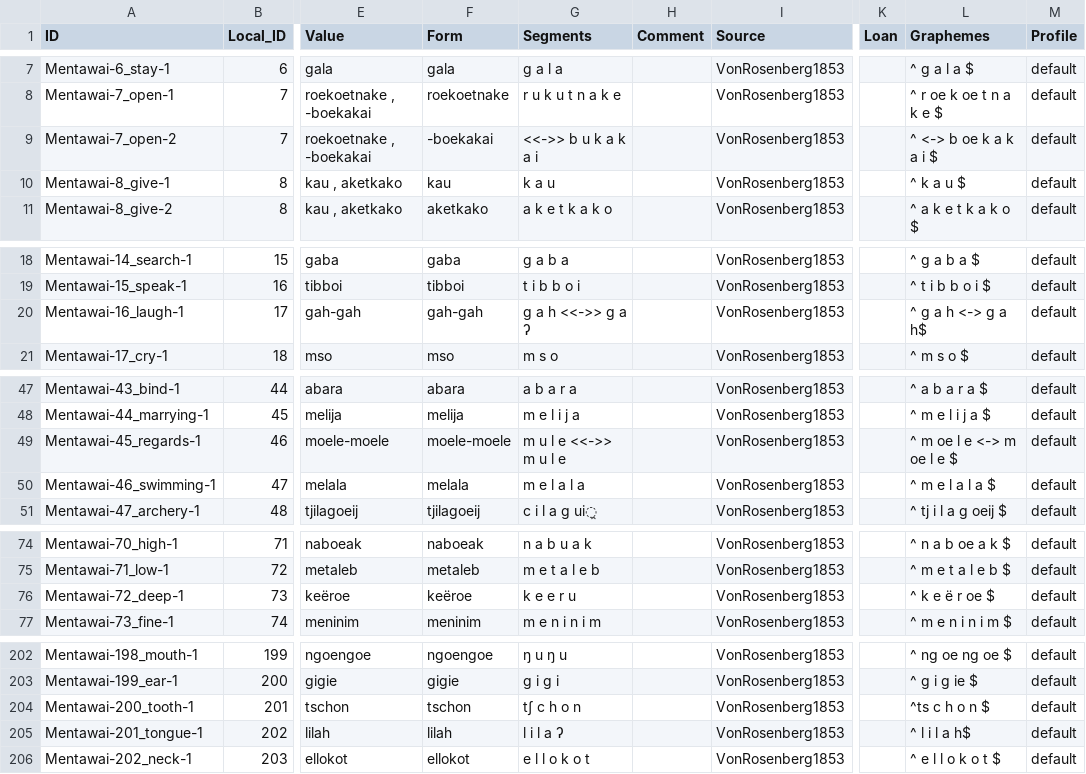
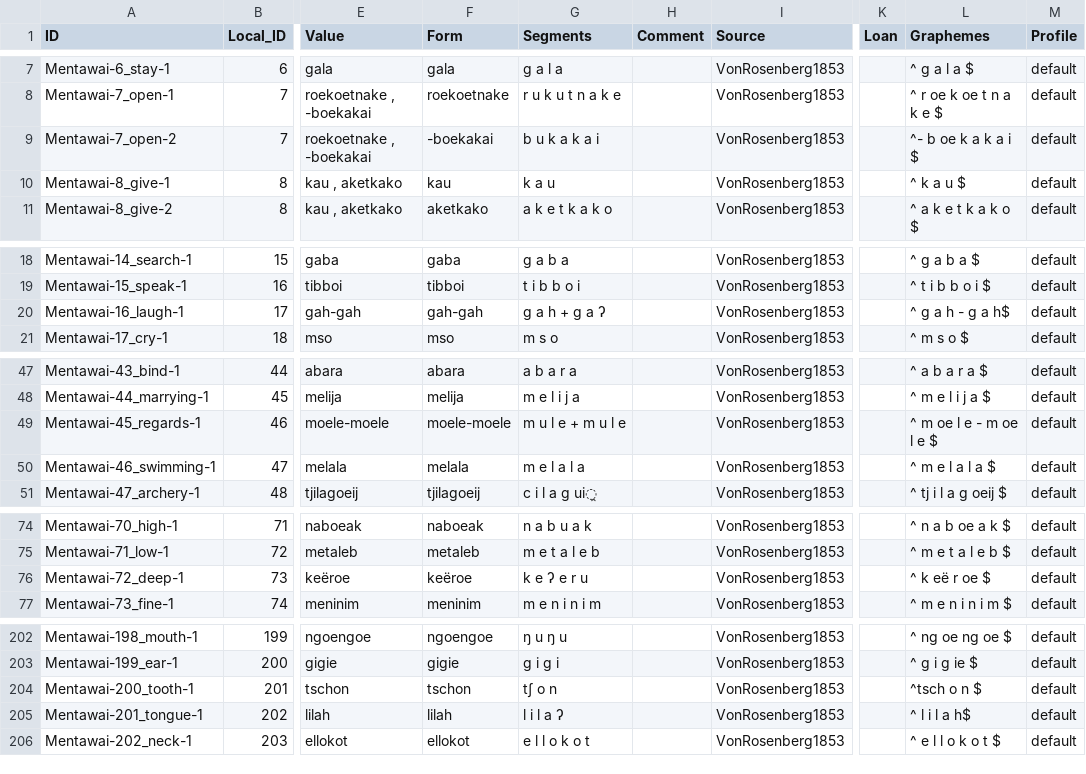
Before and after one commit to complexico/mentawai-word-list-1853, a CSV file: cldf/forms.csv, drawn as a sheet; only a part is shown, gaps mark what is left out; the diff covers the shown part only; the diff names each change by its address in the sheet, - before the commit and + after, or states it on an @@ line.

Commit message:
Fix the orthography profile to get zero error.

```diff
--- a/cldf/forms.csv
+++ b/cldf/forms.csv
-G9 (Segments): <<->> b u k a k a i
+G9 (Segments): b u k a k a i
-L9 (Graphemes): ^ <-> b oe k a k a i $
+L9 (Graphemes): ^- b oe k a k a i $
-G20 (Segments): ɡ a h <<->> ɡ a ʔ
+G20 (Segments): ɡ a h + ɡ a ʔ
-L20 (Graphemes): ^ g a h <-> g a h$
+L20 (Graphemes): ^ g a h - g a h$
-G49 (Segments): m u l e <<->> m u l e
+G49 (Segments): m u l e + m u l e
-L49 (Graphemes): ^ m oe l e <-> m oe l e $
+L49 (Graphemes): ^ m oe l e - m oe l e $
-G76 (Segments): k e e r u
+G76 (Segments): k e ʔ e r u
-L76 (Graphemes): ^ k e ë r oe $
+L76 (Graphemes): ^ k eë r oe $
-G204 (Segments): tʃ c h o n
+G204 (Segments): tʃ o n
-L204 (Graphemes): ^ts c h o n $
+L204 (Graphemes): ^tsch o n $
```
Also changed, not shown: 4 edited cells elsewhere in this file, etc/orthography.tsv, 6 other files.
